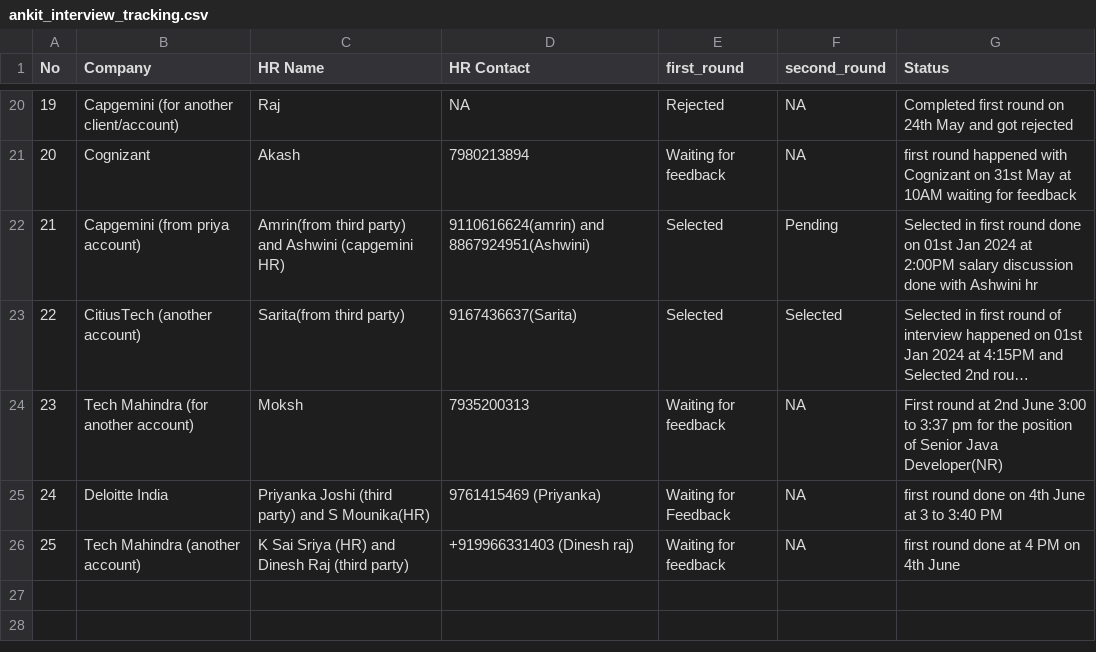
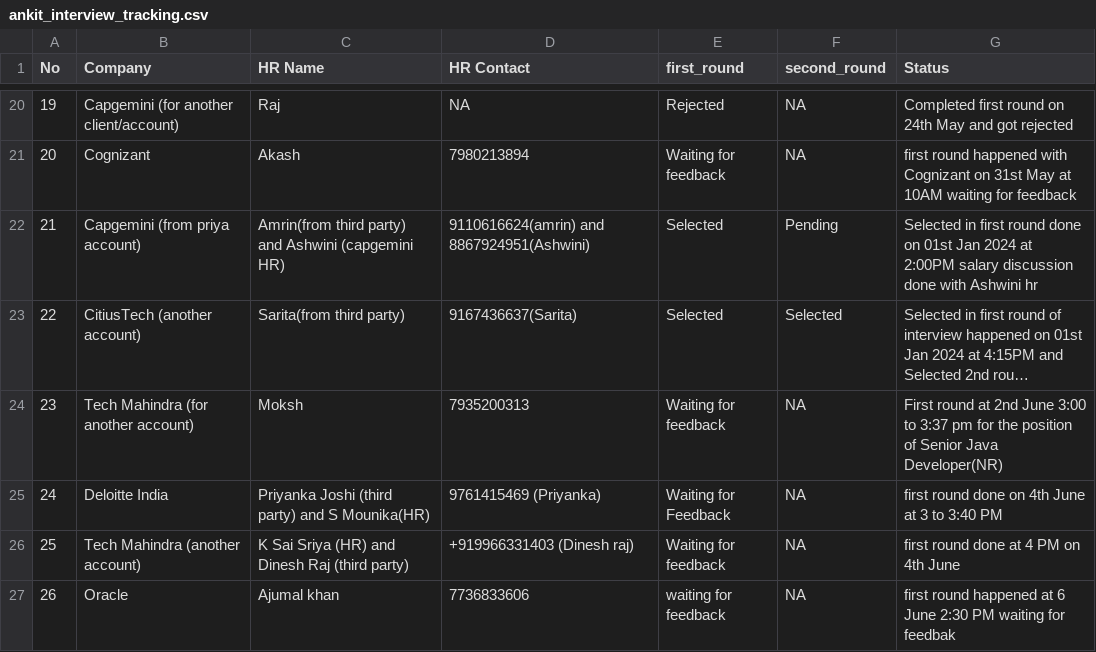
Before and after one commit to ankitshivane/Interview-preparation, a CSV file: ankit_interview_tracking.csv, drawn as a sheet; only a part is shown, gaps mark what is left out; long unchanged cells end in …; the diff names each change by its address in the sheet, - before the commit and + after, or states it on an @@ line.

Commit message:
oracle interview update

```diff
--- a/ankit_interview_tracking.csv
+++ b/ankit_interview_tracking.csv
+row 27: 26 | Oracle | Ajumal khan | 7736833606 | waiting for feedback | NA | first round happened at 6 June 2:30 PM waiting for feedbak
```
Also changed, not shown: 1 other file.
